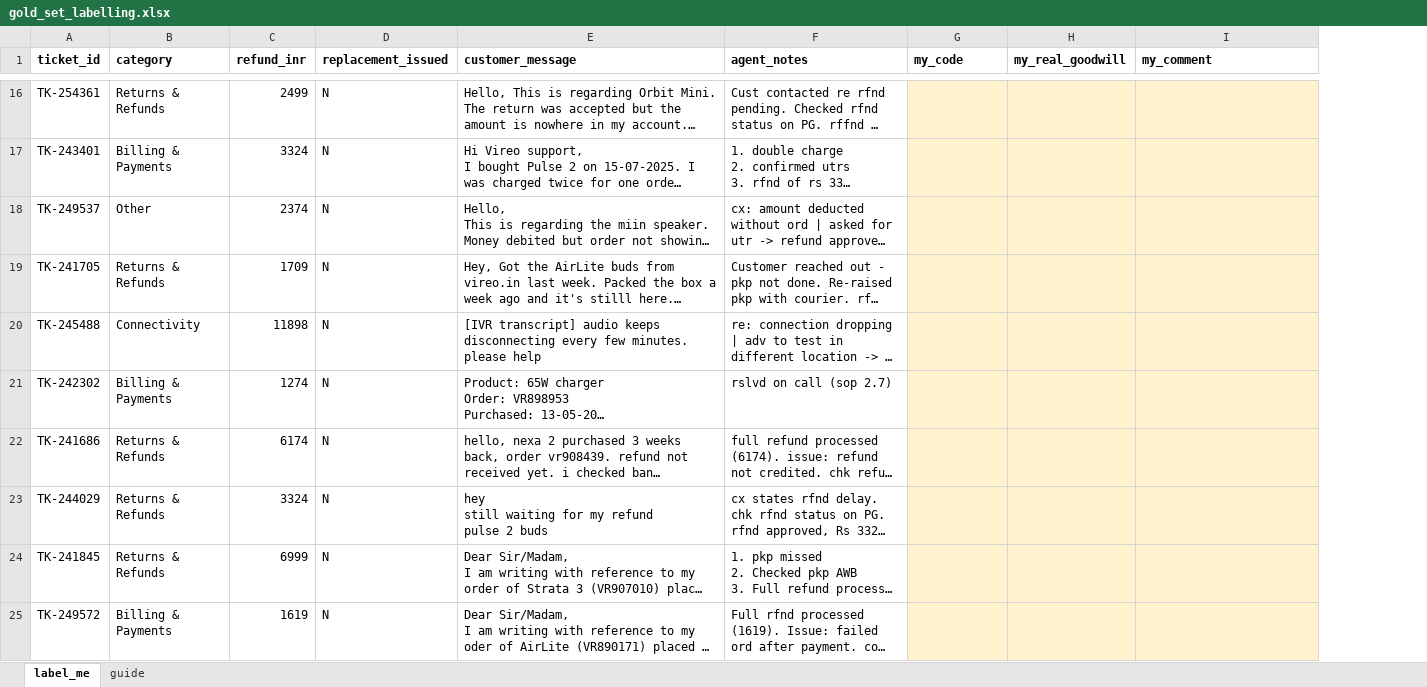
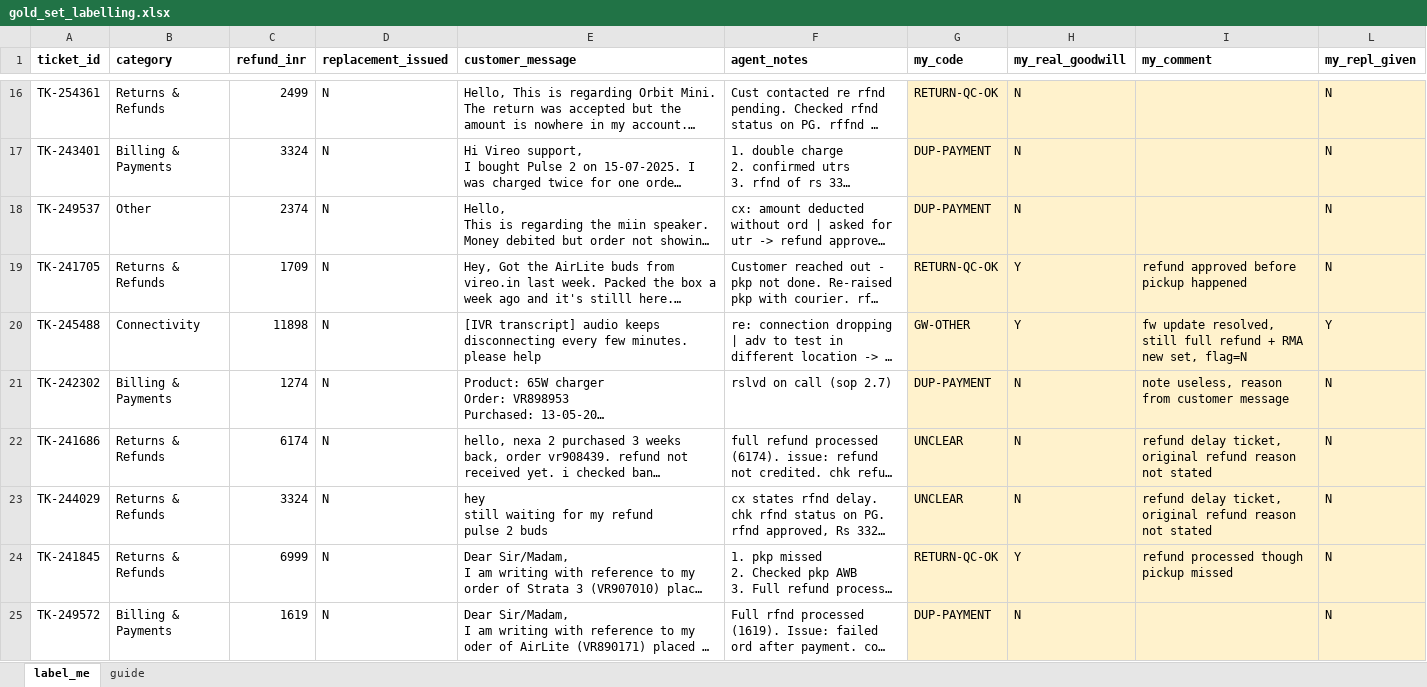
Before and after one commit to abhishekbidare03/Verio_Audio, an Excel workbook: eval/gold_set_labelling.xlsx, sheet label_me, drawn as a sheet; only a part is shown, gaps mark what is left out; long unchanged cells end in …; values as stored, in another font and other column widths than the file's, no borders; the diff covers the shown part only; the diff names each change by its address in the sheet, - before the commit and + after, or states it on an @@ line.

```diff
--- a/eval/gold_set_labelling.xlsx (sheet label_me)
+++ b/eval/gold_set_labelling.xlsx (sheet label_me)
+column L (my_repl_given), rows 16-25: N | N | N | N | Y | N | N | N | N | N
-G16 (my_code): (empty)
+G16 (my_code): RETURN-QC-OK
-H16:H18 (my_real_goodwill): (empty)
+H16:H18 (my_real_goodwill): N
-G17:G18 (my_code): (empty)
+G17:G18 (my_code): DUP-PAYMENT
-G19 (my_code): (empty)
+G19 (my_code): RETURN-QC-OK
-H19:H20 (my_real_goodwill): (empty)
+H19:H20 (my_real_goodwill): Y
-I19 (my_comment): (empty)
+I19 (my_comment): refund approved before pickup happened
-G20 (my_code): (empty)
+G20 (my_code): GW-OTHER
-I20 (my_comment): (empty)
+I20 (my_comment): fw update resolved, still full refund + RMA new set, flag=N
-G21 (my_code): (empty)
+G21 (my_code): DUP-PAYMENT
-H21:H23 (my_real_goodwill): (empty)
+H21:H23 (my_real_goodwill): N
-I21 (my_comment): (empty)
+I21 (my_comment): note useless, reason from customer message
-G22:G23 (my_code): (empty)
+G22:G23 (my_code): UNCLEAR
-I22:I23 (my_comment): (empty)
+I22:I23 (my_comment): refund delay ticket, original refund reason not stated
-G24 (my_code): (empty)
+G24 (my_code): RETURN-QC-OK
-H24 (my_real_goodwill): (empty)
+H24 (my_real_goodwill): Y
-I24 (my_comment): (empty)
+I24 (my_comment): refund processed though pickup missed
-G25 (my_code): (empty)
+G25 (my_code): DUP-PAYMENT
-H25 (my_real_goodwill): (empty)
+H25 (my_real_goodwill): N
```
Also changed, not shown: 139 edited cells elsewhere in this sheet, 16 other files.
